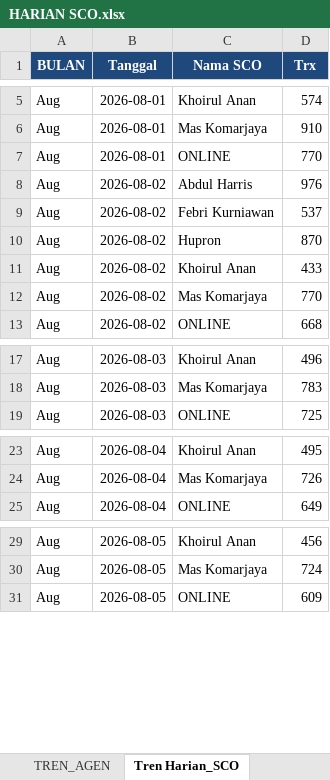
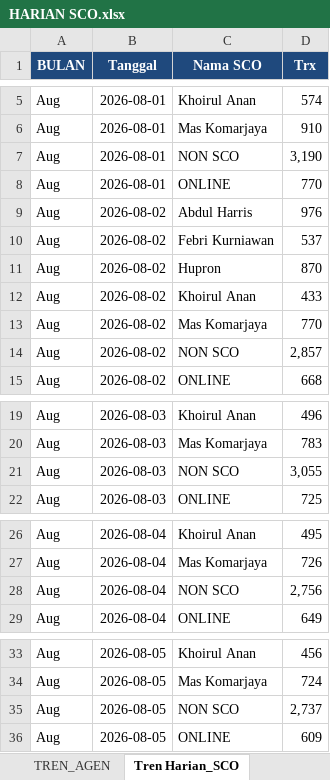
Before and after one commit to depocell/SCO, an Excel workbook: HARIAN SCO.xlsx, sheet Tren Harian_SCO, drawn as a sheet; only a part is shown, gaps mark what is left out; values as stored, in another font and other column widths than the file's, no borders; the diff covers the shown part only; the diff names each change by its address in the sheet, - before the commit and + after, or states it on an @@ line.

```diff
--- a/HARIAN SCO.xlsx (sheet Tren Harian_SCO)
+++ b/HARIAN SCO.xlsx (sheet Tren Harian_SCO)
+row 7: Aug | 2026-08-01 | NON SCO | 3,190
+row 14: Aug | 2026-08-02 | NON SCO | 2,857
+row 21: Aug | 2026-08-03 | NON SCO | 3,055
+row 28: Aug | 2026-08-04 | NON SCO | 2,756
+row 35: Aug | 2026-08-05 | NON SCO | 2,737
```
Also changed, not shown: 42 added rows elsewhere in this sheet, sheet TREN_AGEN, 2 other files.
